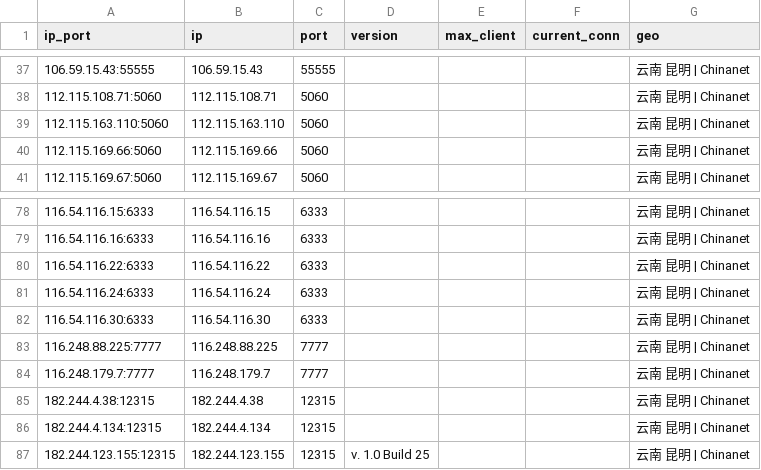
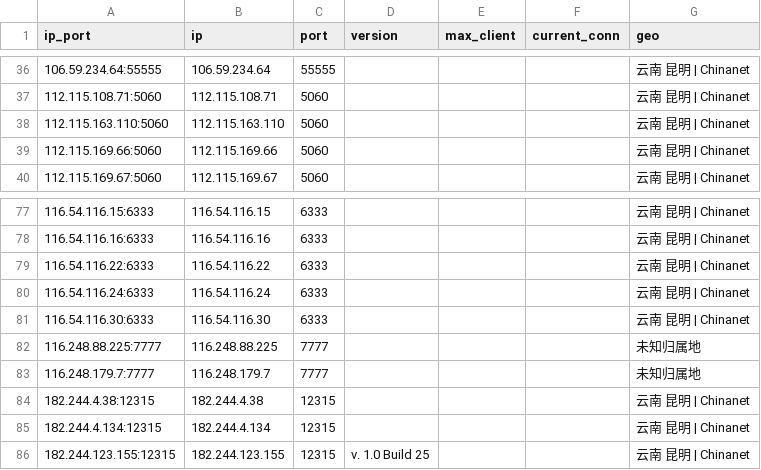
Before and after one commit to ykfy1/yndx, a CSV file: ip/good_Yunnan_dianxin_result.csv, drawn as a sheet; only a part is shown, gaps mark what is left out; the diff covers the shown part only.

```diff
--- a/ip/good_Yunnan_dianxin_result.csv
+++ b/ip/good_Yunnan_dianxin_result.csv
@@ -37,2 +36,2 @@
-106.59.15.43:55555,106.59.15.43,55555,,,,云南 昆明 | Chinanet
+106.59.234.64:55555,106.59.234.64,55555,,,,云南 昆明 | Chinanet
 112.115.108.71:5060,112.115.108.71,5060,,,,云南 昆明 | Chinanet
@@ -82,4 +81,4 @@
 116.54.116.30:6333,116.54.116.30,6333,,,,云南 昆明 | Chinanet
-116.248.88.225:7777,116.248.88.225,7777,,,,云南 昆明 | Chinanet
-116.248.179.7:7777,116.248.179.7,7777,,,,云南 昆明 | Chinanet
+116.248.88.225:7777,116.248.88.225,7777,,,,未知归属地
+116.248.179.7:7777,116.248.179.7,7777,,,,未知归属地
 182.244.4.38:12315,182.244.4.38,12315,,,,云南 昆明 | Chinanet
```
Also changed, not shown: 5 added rows, 6 removed rows and 8 edited cells elsewhere in this file, 5 other files.
